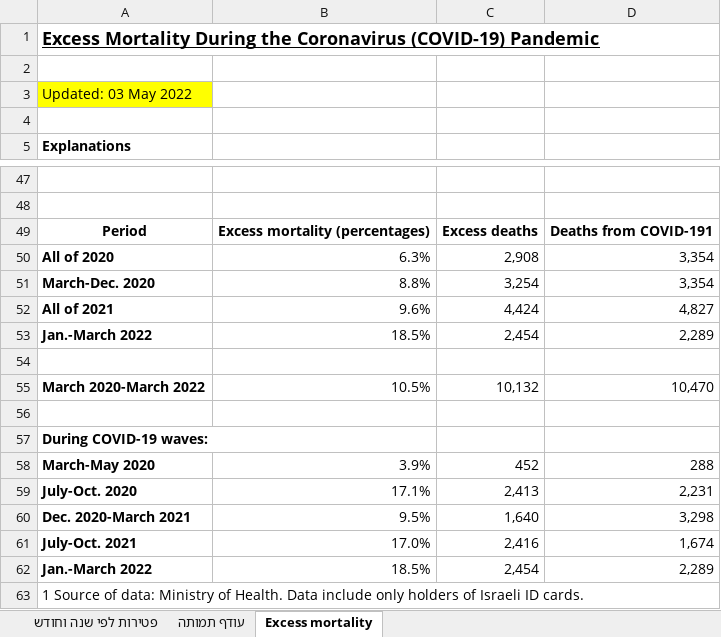
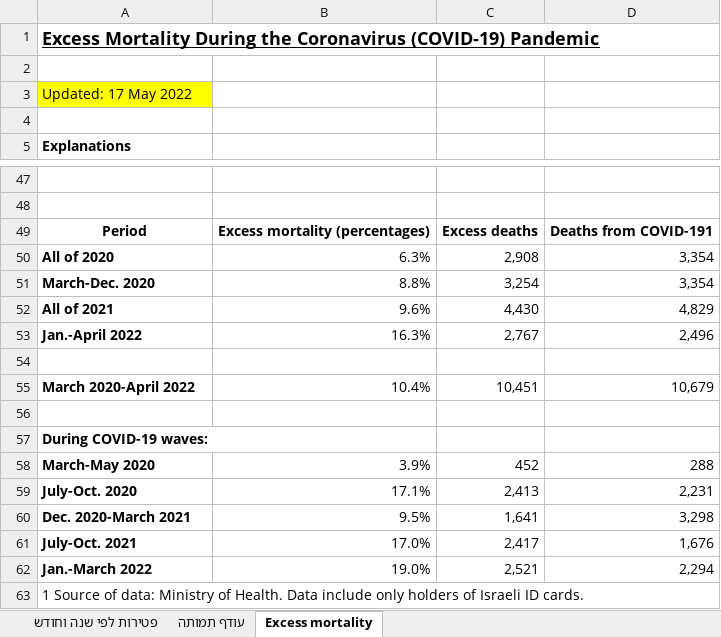
Before and after one commit to yuval-harpaz/covid-19-israel-matlab, an Excel workbook: data/Israel/lmsMonth.xlsx, sheet Excess mortality, drawn as a sheet; only a part is shown, gaps mark what is left out; values as stored, in another font and other column widths than the file's, no borders; charts and pictures not drawn; removed rows and columns are numbered as before the commit, all else as after; the diff names each change by its address in the sheet, - before the commit and + after, or states it on an @@ line.

```diff
--- a/data/Israel/lmsMonth.xlsx (sheet Excess mortality)
+++ b/data/Israel/lmsMonth.xlsx (sheet Excess mortality)
-A3: Updated: 03 May 2022
+A3: Updated: 17 May 2022
-C52: 4,424
+C52: 4,430
-D52: 4,827
+D52: 4,829
-row 53: Jan.-March 2022 | 18.5% | 2,454 | 2,289
+row 53: Jan.-April 2022 | 16.3% | 2,767 | 2,496
-row 55: March 2020-March 2022 | 10.5% | 10,132 | 10,470
+row 55: March 2020-April 2022 | 10.4% | 10,451 | 10,679
-C60: 1,640
+C60: 1,641
-C61: 2,416
+C61: 2,417
-D61: 1,674
+D61: 1,676
-row 62: Jan.-March 2022 | 18.5% | 2,454 | 2,289
+row 62: Jan.-March 2022 | 19.0% | 2,521 | 2,294
```
Also changed, not shown: sheet עודף תמותה, sheet פטירות לפי שנה וחודש, charts or pictures, 3 other files.
